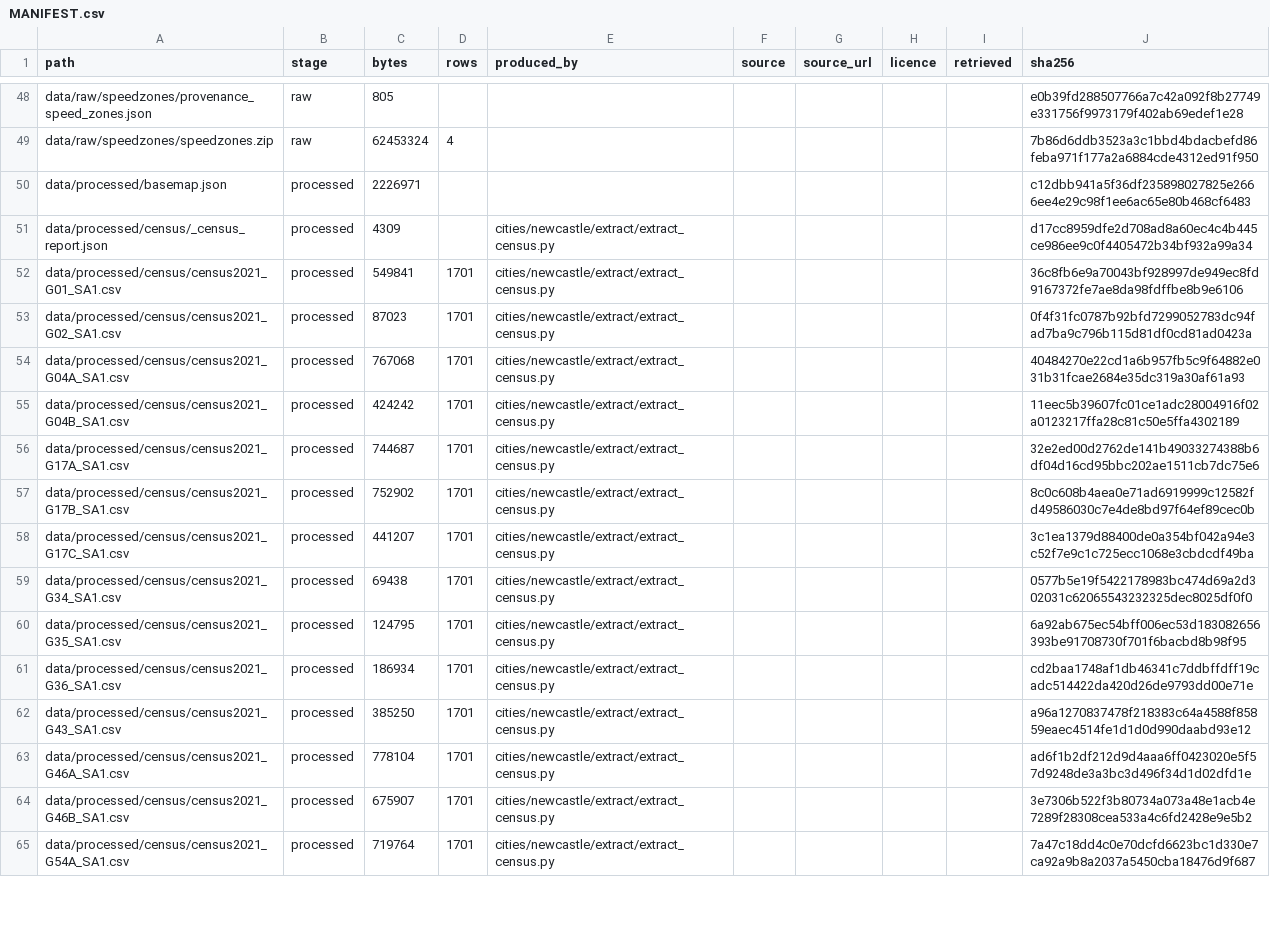
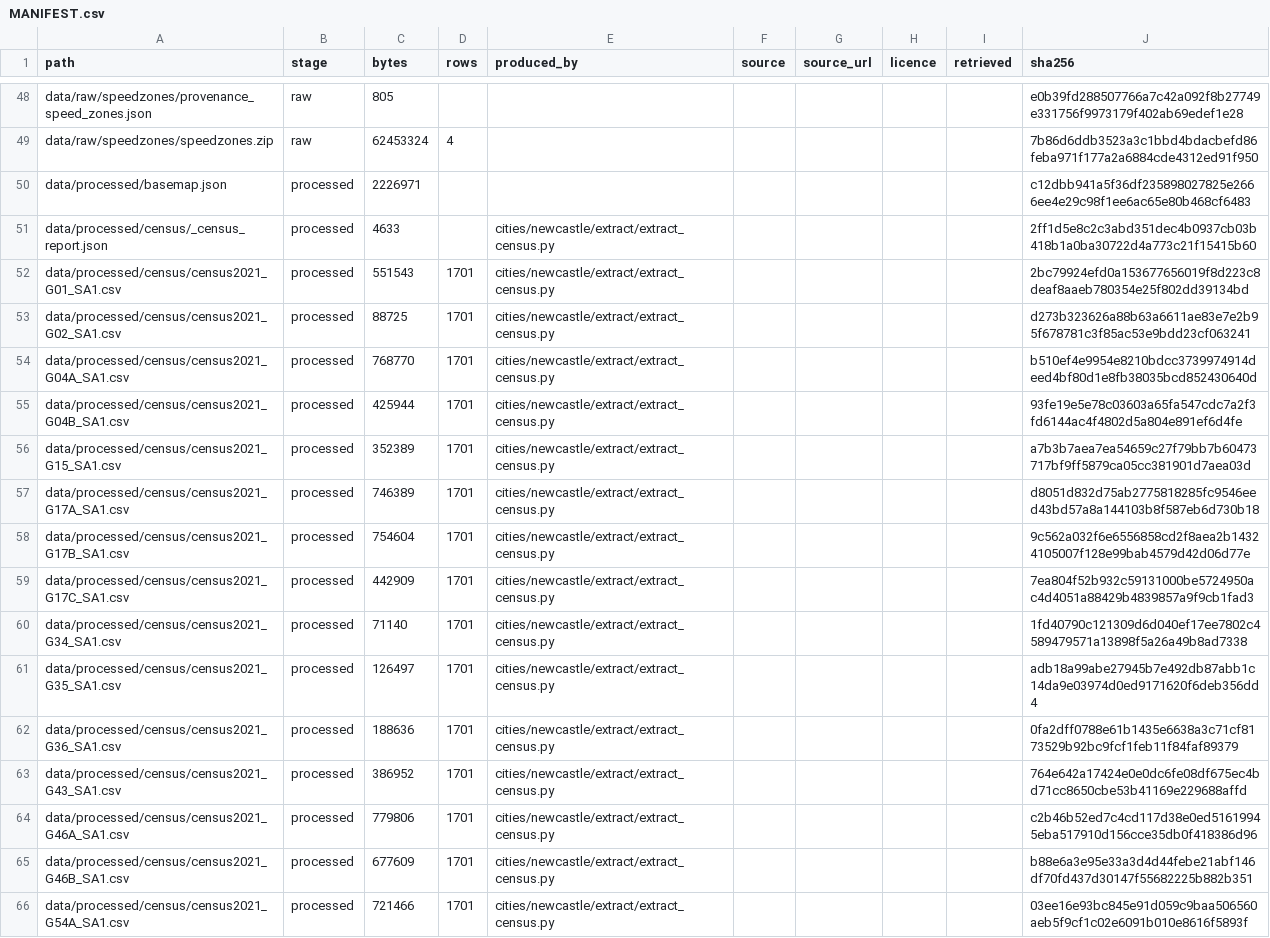
Before and after one commit to praneetdhoolia/NewcastleLRSIM, a CSV file: cities/newcastle/data/MANIFEST.csv, drawn as a sheet; only a part is shown, gaps mark what is left out; the diff covers the shown part only.

```diff
--- a/cities/newcastle/data/MANIFEST.csv
+++ b/cities/newcastle/data/MANIFEST.csv
@@ -50,16 +50,17 @@ data/raw/speedzones/speedzones.zip,raw,62453324,4,,,,,,7b86d6ddb3523a3c1bbd4bdac
 data/processed/basemap.json,processed,2226971,,,,,,,c12dbb941a5f36df235898027825e2666ee4e29c98f1ee6ac65e80b468cf6483
-data/processed/census/_census_report.json,processed,4309,,cities/newcastle/extract/extract_census.py,,,,,d17cc8959dfe2d708ad8a60ec4c4b445ce986ee9c0f4405472b34bf932a99a34
-data/processed/census/census2021_G01_SA1.csv,processed,549841,1701,cities/newcastle/extract/extract_census.py,,,,,36c8fb6e9a70043bf928997de949ec8fd9167372fe7ae8da98fdffbe8b9e6106
-data/processed/census/census2021_G02_SA1.csv,processed,87023,1701,cities/newcastle/extract/extract_census.py,,,,,0f4f31fc0787b92bfd7299052783dc94fad7ba9c796b115d81df0cd81ad0423a
-data/processed/census/census2021_G04A_SA1.csv,processed,767068,1701,cities/newcastle/extract/extract_census.py,,,,,40484270e22cd1a6b957fb5c9f64882e031b31fcae2684e35dc319a30af61a93
-data/processed/census/census2021_G04B_SA1.csv,processed,424242,1701,cities/newcastle/extract/extract_census.py,,,,,11eec5b39607fc01ce1adc28004916f02a0123217ffa28c81c50e5ffa4302189
-data/processed/census/census2021_G17A_SA1.csv,processed,744687,1701,cities/newcastle/extract/extract_census.py,,,,,32e2ed00d2762de141b49033274388b6df04d16cd95bbc202ae1511cb7dc75e6
-data/processed/census/census2021_G17B_SA1.csv,processed,752902,1701,cities/newcastle/extract/extract_census.py,,,,,8c0c608b4aea0e71ad6919999c12582fd49586030c7e4de8bd97f64ef89cec0b
-data/processed/census/census2021_G17C_SA1.csv,processed,441207,1701,cities/newcastle/extract/extract_census.py,,,,,3c1ea1379d88400de0a354bf042a94e3c52f7e9c1c725ecc1068e3cbdcdf49ba
-data/processed/census/census2021_G34_SA1.csv,processed,69438,1701,cities/newcastle/extract/extract_census.py,,,,,0577b5e19f5422178983bc474d69a2d302031c62065543232325dec8025df0f0
-data/processed/census/census2021_G35_SA1.csv,processed,124795,1701,cities/newcastle/extract/extract_census.py,,,,,6a92ab675ec54bff006ec53d183082656393be91708730f701f6bacbd8b98f95
-data/processed/census/census2021_G36_SA1.csv,processed,186934,1701,cities/newcastle/extract/extract_census.py,,,,,cd2baa1748af1db46341c7ddbffdff19cadc514422da420d26de9793dd00e71e
-data/processed/census/census2021_G43_SA1.csv,processed,385250,1701,cities/newcastle/extract/extract_census.py,,,,,a96a1270837478f218383c64a4588f85859eaec4514fe1d1d0d990daabd93e12
-data/processed/census/census2021_G46A_SA1.csv,processed,778104,1701,cities/newcastle/extract/extract_census.py,,,,,ad6f1b2df212d9d4aaa6ff0423020e5f57d9248de3a3bc3d496f34d1d02dfd1e
-data/processed/census/census2021_G46B_SA1.csv,processed,675907,1701,cities/newcastle/extract/extract_census.py,,,,,3e7306b522f3b80734a073a48e1acb4e7289f28308cea533a4c6fd2428e9e5b2
-data/processed/census/census2021_G54A_SA1.csv,processed,719764,1701,cities/newcastle/extract/extract_census.py,,,,,7a47c18dd4c0e70dcfd6623bc1d330e7ca92a9b8a2037a5450cba18476d9f687
+data/processed/census/_census_report.json,processed,4633,,cities/newcastle/extract/extract_census.py,,,,,2ff1d5e8c2c3abd351dec4b0937cb03b418b1a0ba30722d4a773c21f15415b60
+data/processed/census/census2021_G01_SA1.csv,processed,551543,1701,cities/newcastle/extract/extract_census.py,,,,,2bc79924efd0a153677656019f8d223c8deaf8aaeb780354e25f802dd39134bd
+data/processed/census/census2021_G02_SA1.csv,processed,88725,1701,cities/newcastle/extract/extract_census.py,,,,,d273b323626a88b63a6611ae83e7e2b95f678781c3f85ac53e9bdd23cf063241
+data/processed/census/census2021_G04A_SA1.csv,processed,768770,1701,cities/newcastle/extract/extract_census.py,,,,,b510ef4e9954e8210bdcc3739974914deed4bf80d1e8fb38035bcd852430640d
+data/processed/census/census2021_G04B_SA1.csv,processed,425944,1701,cities/newcastle/extract/extract_census.py,,,,,93fe19e5e78c03603a65fa547cdc7a2f3fd6144ac4f4802d5a804e891ef6d4fe
+data/processed/census/census2021_G15_SA1.csv,processed,352389,1701,cities/newcastle/extract/extract_census.py,,,,,a7b3b7aea7ea54659c27f79bb7b60473717bf9ff5879ca05cc381901d7aea03d
+data/processed/census/census2021_G17A_SA1.csv,processed,746389,1701,cities/newcastle/extract/extract_census.py,,,,,d8051d832d75ab2775818285fc9546eed43bd57a8a144103b8f587eb6d730b18
+data/processed/census/census2021_G17B_SA1.csv,processed,754604,1701,cities/newcastle/extract/extract_census.py,,,,,9c562a032f6e6556858cd2f8aea2b14324105007f128e99bab4579d42d06d77e
+data/processed/census/census2021_G17C_SA1.csv,processed,442909,1701,cities/newcastle/extract/extract_census.py,,,,,7ea804f52b932c59131000be5724950ac4d4051a88429b4839857a9f9cb1fad3
+data/processed/census/census2021_G34_SA1.csv,processed,71140,1701,cities/newcastle/extract/extract_census.py,,,,,1fd40790c121309d6d040ef17ee7802c4589479571a13898f5a26a49b8ad7338
+data/processed/census/census2021_G35_SA1.csv,processed,126497,1701,cities/newcastle/extract/extract_census.py,,,,,adb18a99abe27945b7e492db87abb1c14da9e03974d0ed9171620f6deb356dd4
+data/processed/census/census2021_G36_SA1.csv,processed,188636,1701,cities/newcastle/extract/extract_census.py,,,,,0fa2dff0788e61b1435e6638a3c71cf8173529b92bc9fcf1feb11f84faf89379
+data/processed/census/census2021_G43_SA1.csv,processed,386952,1701,cities/newcastle/extract/extract_census.py,,,,,764e642a17424e0e0dc6fe08df675ec4bd71cc8650cbe53b41169e229688affd
+data/processed/census/census2021_G46A_SA1.csv,processed,779806,1701,cities/newcastle/extract/extract_census.py,,,,,c2b46b52ed7c4cd117d38e0ed51619945eba517910d156cce35db0f418386d96
+data/processed/census/census2021_G46B_SA1.csv,processed,677609,1701,cities/newcastle/extract/extract_census.py,,,,,b88e6a3e95e33a3d4d44febe21abf146df70fd437d30147f55682225b882b351
+data/processed/census/census2021_G54A_SA1.csv,processed,721466,1701,cities/newcastle/extract/extract_census.py,,,,,03ee16e93bc845e91d059c9baa506560aeb5f9cf1c02e6091b010e8616f5893f
```
Also changed, not shown: 5 added rows and 130 edited cells elsewhere in this file, 13 other files.
